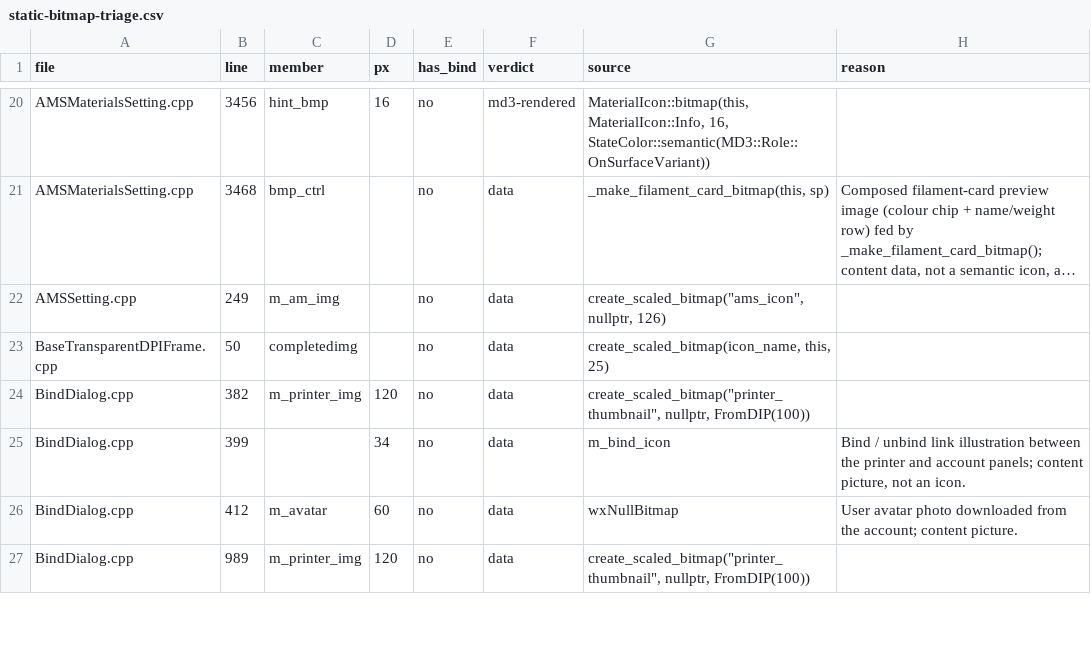
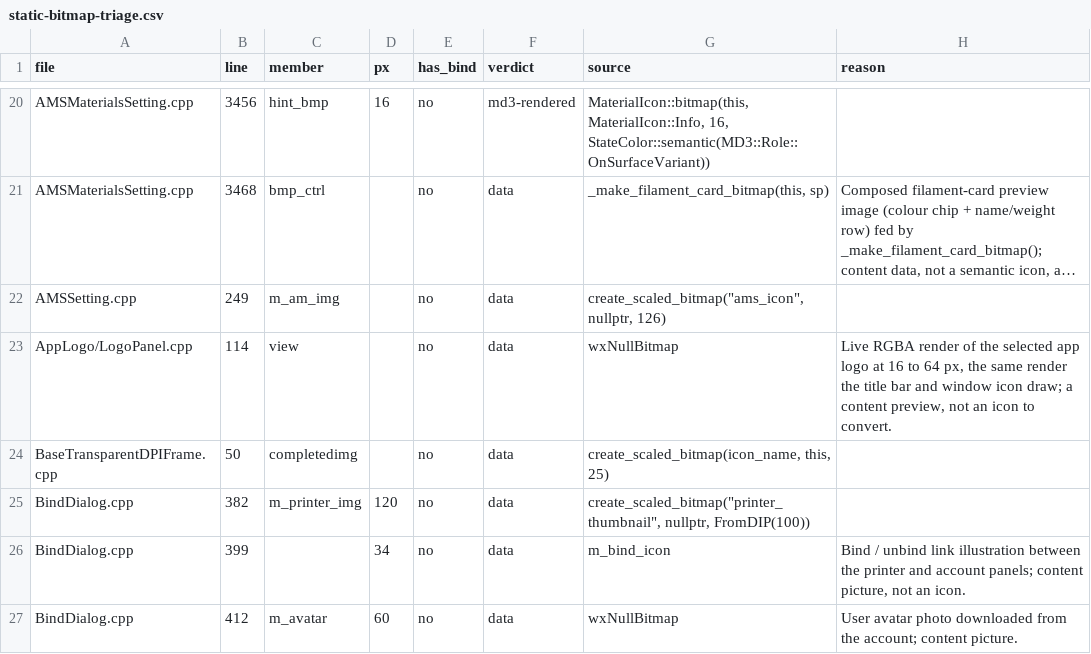
Before and after one commit to Ding-Ding-Projects/BambuStudio, a CSV file: docs/features/design-system/static-bitmap-triage.csv, drawn as a sheet; only a part is shown, gaps mark what is left out; the shorter side is filled out with more unchanged rows; long unchanged cells end in ….

```diff
--- a/docs/features/design-system/static-bitmap-triage.csv
+++ b/docs/features/design-system/static-bitmap-triage.csv
@@ -22,2 +22,3 @@ file,line,member,px,has_bind,verdict,source,reason
 "AMSSetting.cpp","249","m_am_img","","no","data","create_scaled_bitmap(""ams_icon"", nullptr, 126)",""
+"AppLogo/LogoPanel.cpp","114","view","","no","data","wxNullBitmap","Live RGBA render of the selected app logo at 16 to 64 px, the same render the title bar and window icon draw; a content preview, not an icon to convert."
 "BaseTransparentDPIFrame.cpp","50","completedimg","","no","data","create_scaled_bitmap(icon_name, this, 25)",""
```
Also changed, not shown: 11 other files.
